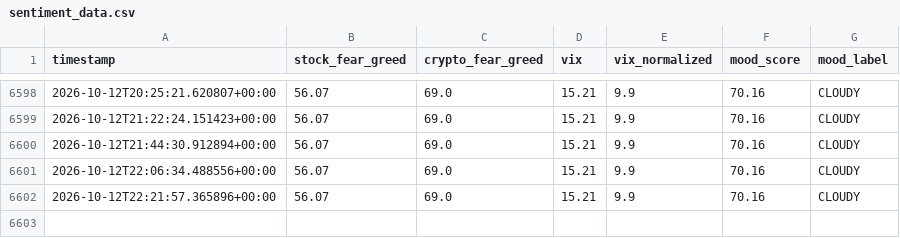
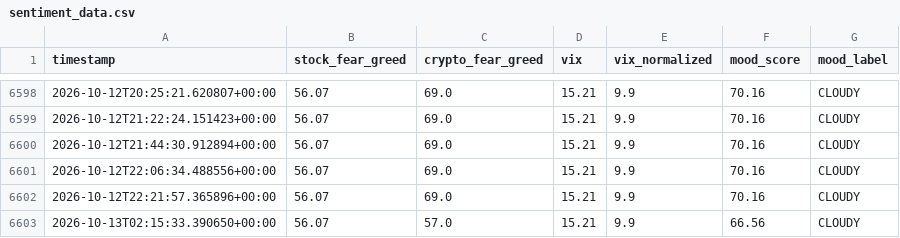
Before and after one commit to MonarchCastleTech/Cloudy-Shiny, a CSV file: sentiment_data.csv, drawn as a sheet; only a part is shown, gaps mark what is left out.

```diff
--- a/sentiment_data.csv
+++ b/sentiment_data.csv
@@ -6602 +6602,2 @@ timestamp,stock_fear_greed,crypto_fear_greed,vix,vix_normalized,mood_score,mood_
 2026-10-12T22:21:57.365896+00:00,56.07,69.0,15.21,9.9,70.16,CLOUDY
+2026-10-13T02:15:33.390650+00:00,56.07,57.0,15.21,9.9,66.56,CLOUDY
```
Also changed, not shown: feed_health.csv, 1 other file.
